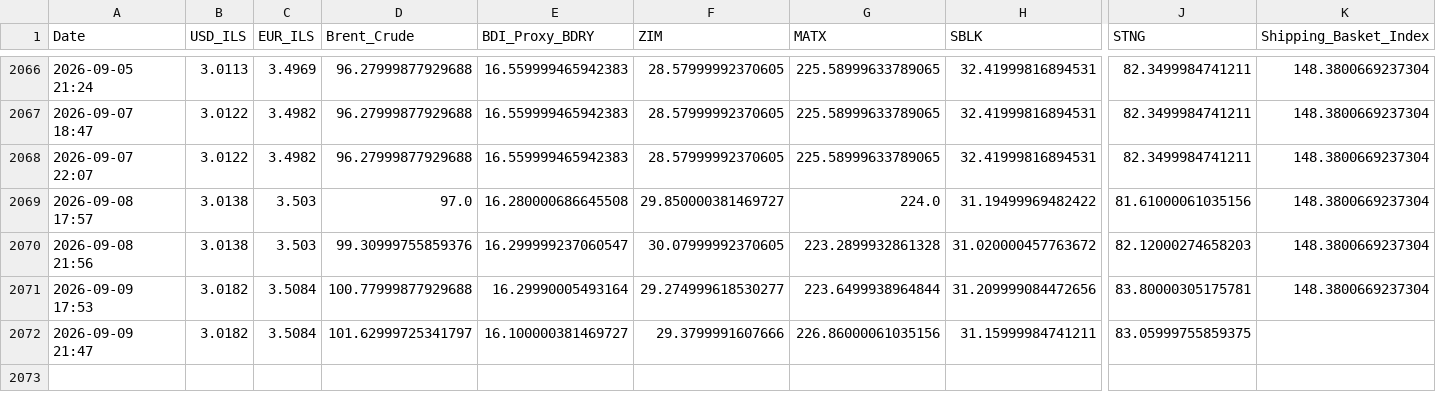
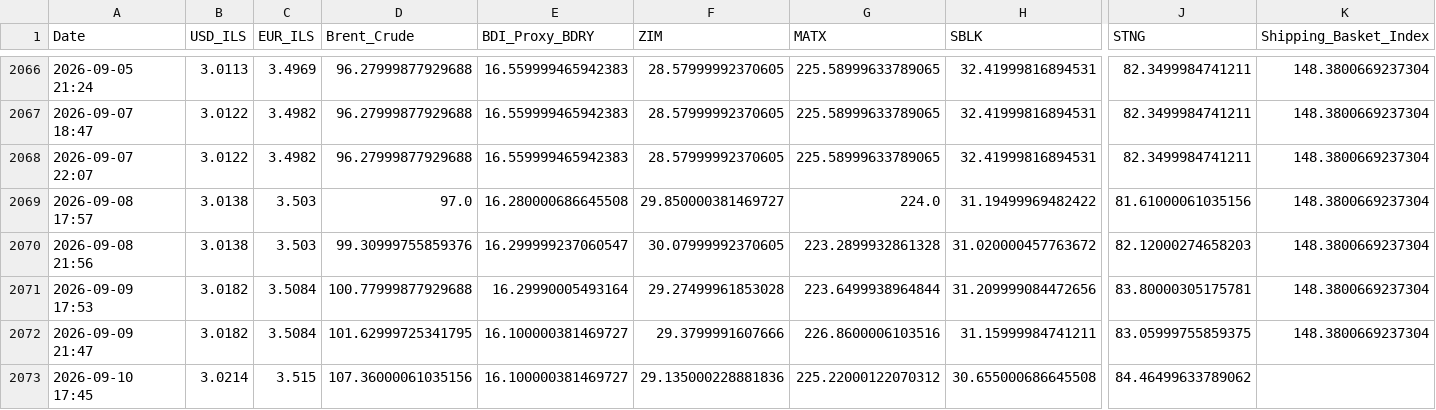
Before and after one commit to AshKatzEm/logistics-cost, a CSV file: shipping_ticker_data.csv, drawn as a sheet; only a part is shown, gaps mark what is left out; rows hold the shown columns only; the diff names each change by its address in the sheet, - before the commit and + after, or states it on an @@ line.

```diff
--- a/shipping_ticker_data.csv
+++ b/shipping_ticker_data.csv
-F2071 (ZIM): 29.274999618530277
+F2071 (ZIM): 29.27499961853028
-D2072 (Brent_Crude): 101.62999725341797
+D2072 (Brent_Crude): 101.62999725341795
-G2072 (MATX): 226.86000061035156
+G2072 (MATX): 226.8600006103516
-K2072 (Shipping_Basket_Index): (empty)
+K2072 (Shipping_Basket_Index): 148.3800669237304
+row 2073: 2026-09-10 17:45 | 3.0214 | 3.515 | 107.36000061035156 | 16.100000381469727 | 29.135000228881836 | 225.22000122070312 | 30.655000686645508 | 84.46499633789062
```
